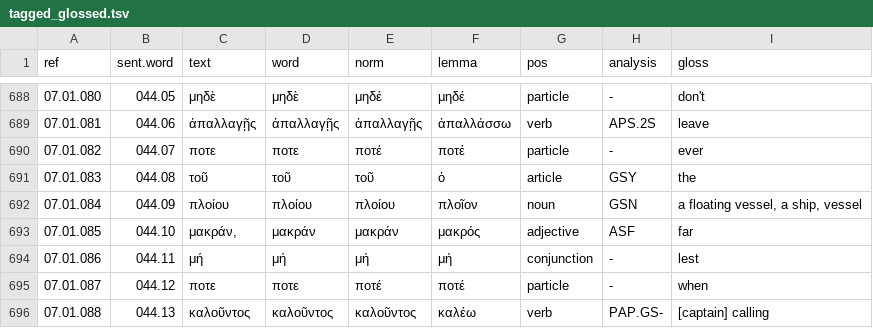
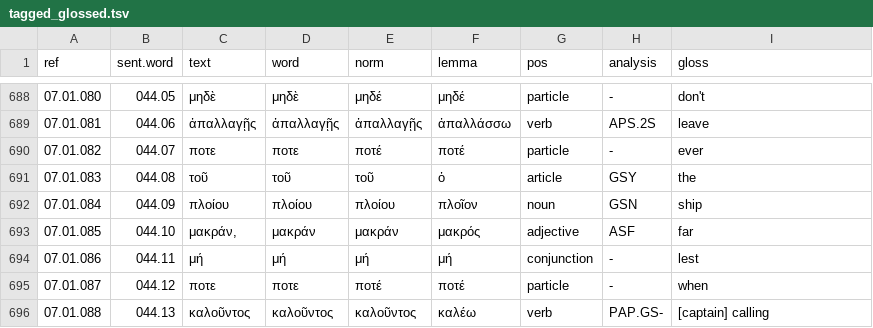
Before and after one commit to jtauber/enchiridion, a TSV file: analysis/tagged_glossed.tsv, drawn as a sheet; only a part is shown, gaps mark what is left out.

```diff
--- a/analysis/tagged_glossed.tsv
+++ b/analysis/tagged_glossed.tsv
@@ -691,3 +691,3 @@ ref	sent.word	text	word	norm	lemma	pos	analysis	gloss
 07.01.083	044.08	τοῦ	τοῦ	τοῦ	ὁ	article	GSY	the
-07.01.084	044.09	πλοίου	πλοίου	πλοίου	πλοῖον	noun	GSN	a floating vessel, a ship, vessel
+07.01.084	044.09	πλοίου	πλοίου	πλοίου	πλοῖον	noun	GSN	ship
 07.01.085	044.10	μακράν,	μακράν	μακράν	μακρός	adjective	ASF	far
```
Also changed, not shown: 2 other files.
